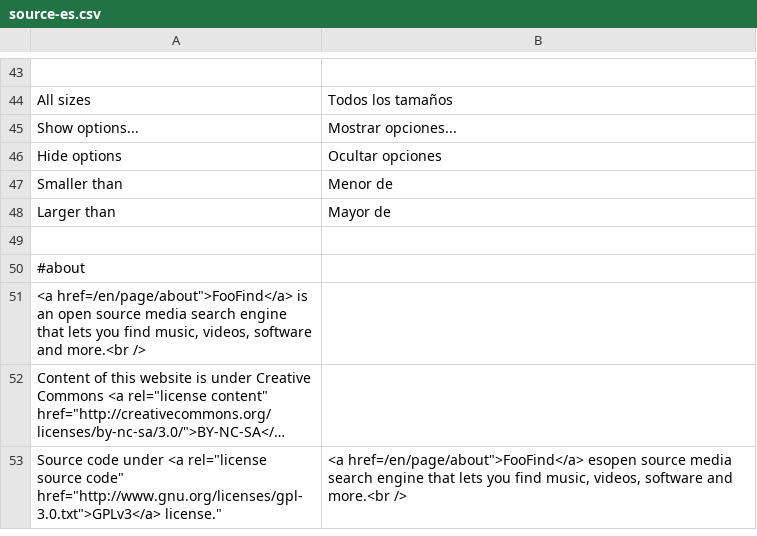
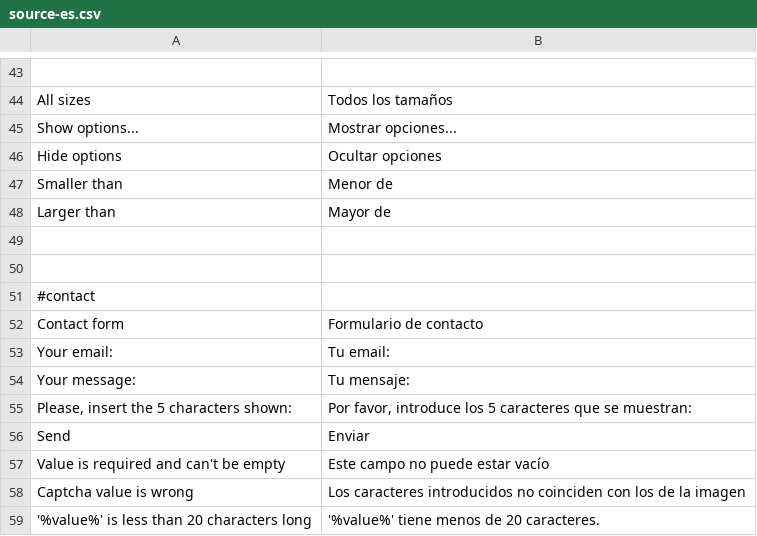
Before and after one commit to Weej1/foofind, a CSV file: application/lang/source-es.csv, drawn as a sheet; only a part is shown, gaps mark what is left out; the shorter side is filled out with more unchanged rows; long unchanged cells end in …; the diff covers the shown part only.

Commit message:
texts translations

```diff
--- a/application/lang/source-es.csv
+++ b/application/lang/source-es.csv
@@ -49 +49,11 @@
 
+
+#contact
+"Contact form";"Formulario de contacto"
+"Your email:";"Tu email:"
+"Your message:";"Tu mensaje:"
+"Please, insert the 5 characters shown:";"Por favor, introduce los 5 caracteres que se muestran:"
+"Send";"Enviar"
+"Value is required and can't be empty";"Este campo no puede estar vacío"
+"Captcha value is wrong";"Los caracteres introducidos no coinciden con los de la imagen"
+"'%value%' is less than 20 characters long";"'%value%' tiene menos de 20 caracteres."
```
Also changed, not shown: 12 added rows and 1 edited cell elsewhere in this file, 8 other files.
